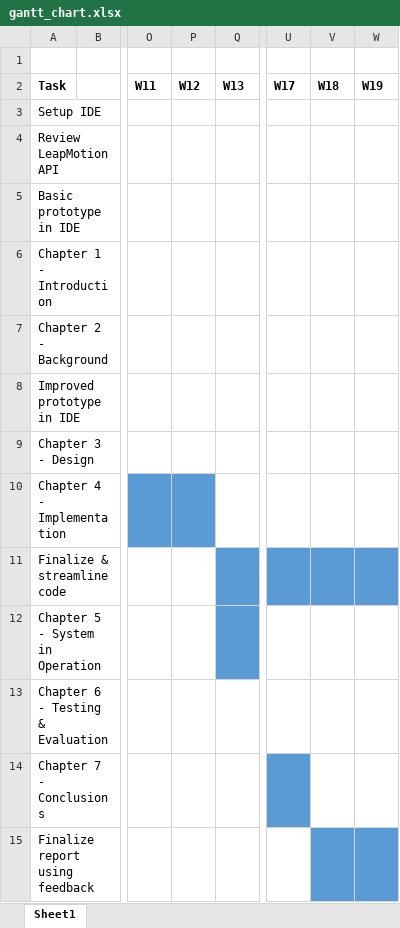
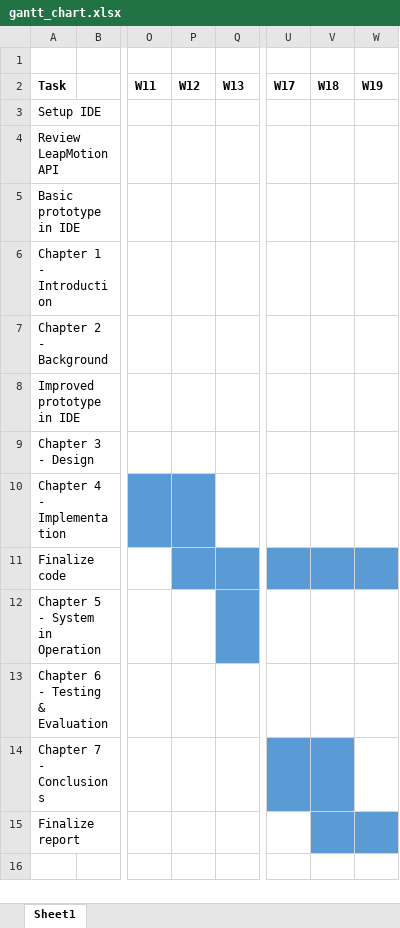
Before and after one commit to andrewladlow/gesture-interpreter, an Excel workbook: gantt_chart.xlsx, sheet Sheet1, drawn as a sheet; only a part is shown, gaps mark what is left out; values as stored, in another font and other column widths than the file's, no borders; the diff names each change by its address in the sheet, - before the commit and + after, or states it on an @@ line.

```diff
--- a/gantt_chart.xlsx (sheet Sheet1)
+++ b/gantt_chart.xlsx (sheet Sheet1)
-A11: Finalize & streamline code
+A11: Finalize code
-P11 fill: none
+P11 fill: #5B9BD5
-V14 fill: none
+V14 fill: #5B9BD5
-A15: Finalize report using feedback
+A15: Finalize report
```
Also changed, not shown: 5 other files.
